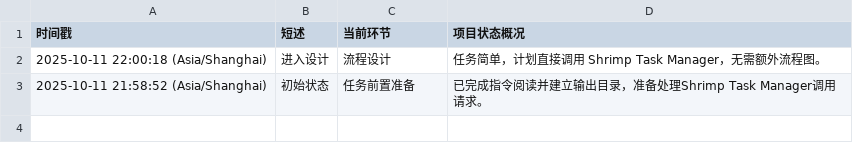
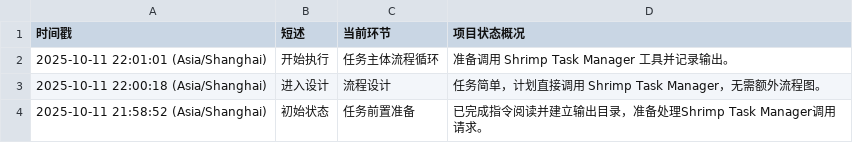
Before and after one commit to Onlykrizz/prompt-for-code, a CSV file: ai-agent-output/2025-10-11T21-58-24_UTC+8_调用Shrimp任务管理/AI-AGENT_working-status.csv, drawn as a sheet; the diff names each change by its address in the sheet, - before the commit and + after, or states it on an @@ line.

Commit message:
chore: 进入Shrimp任务执行阶段

```diff
--- a/ai-agent-output/2025-10-11T21-58-24_UTC+8_调用Shrimp任务管理/AI-AGENT_working-status.csv
+++ b/ai-agent-output/2025-10-11T21-58-24_UTC+8_调用Shrimp任务管理/AI-AGENT_working-status.csv
+row 2: 2025-10-11 22:01:01 (Asia/Shanghai) | 开始执行 | 任务主体流程循环 | 准备调用 Shrimp Task Manager 工具并记录输出。
```
